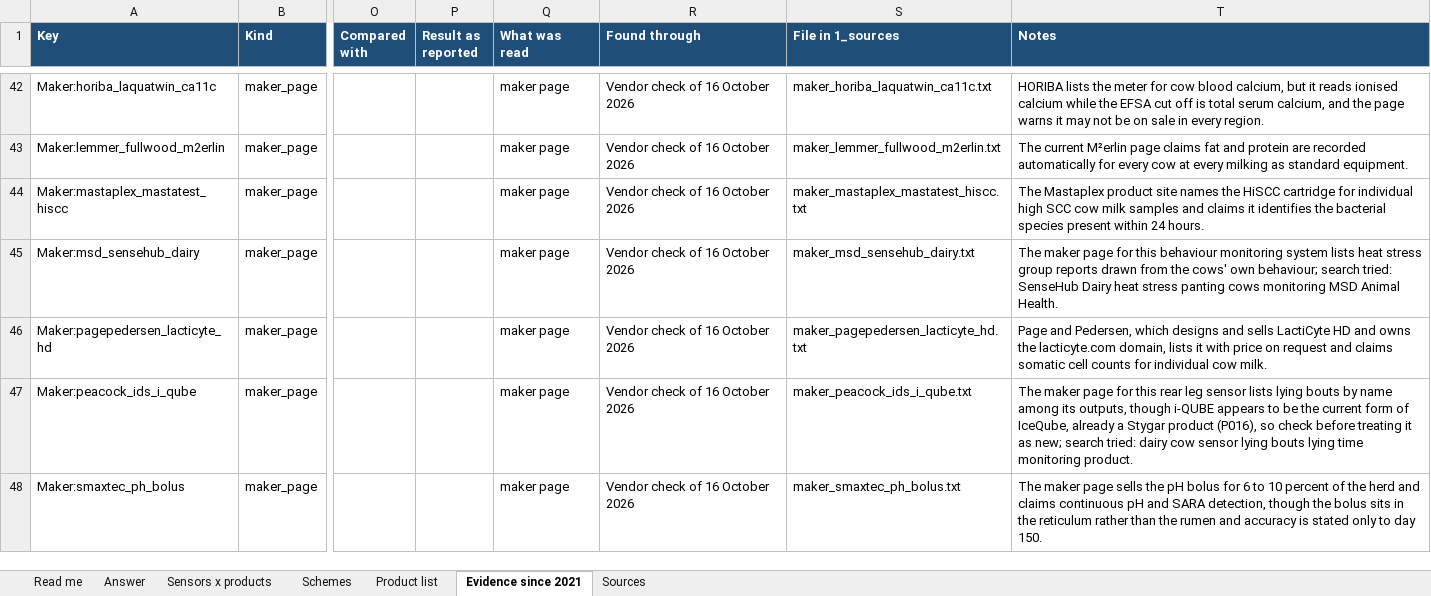
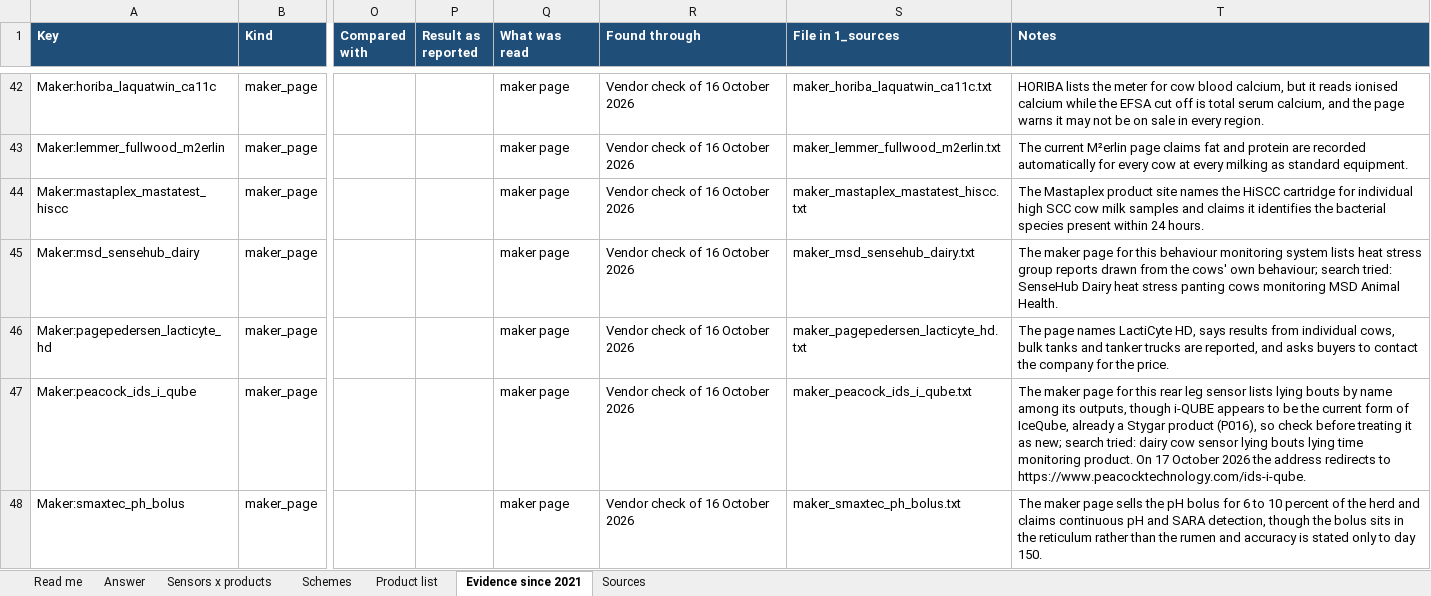
Before and after one commit to NewAi25/welfare-crosswalk, an Excel workbook: 4_output/welfare_crosswalk_dairy.xlsx, sheet Evidence since 2021, drawn as a sheet; only a part is shown, gaps mark what is left out; values as stored, in another font and other column widths than the file's, no borders; the diff covers the shown part only; the diff names each change by its address in the sheet, - before the commit and + after, or states it on an @@ line.

```diff
--- a/4_output/welfare_crosswalk_dairy.xlsx (sheet Evidence since 2021)
+++ b/4_output/welfare_crosswalk_dairy.xlsx (sheet Evidence since 2021)
-T46 (Notes): Page and Pedersen, which designs and sells LactiCyte HD and owns the lacticyte.com domain, lists it with price on request and claims somatic cell counts for individual cow milk.
+T46 (Notes): The page names LactiCyte HD, says results from individual cows, bulk tanks and tanker trucks are reported, and asks buyers to contact the company for the price.
-T47 (Notes): …monitoring product.
+T47 (Notes): …monitoring product. On 17 October 2026 the address redirects to https://www.peacocktechnology.com/ids-i-qube.
```
Also changed, not shown: 3 added rows and 33 edited cells elsewhere in this sheet, sheet Answer, sheet Sources, sheet Read me, 12 other files.
